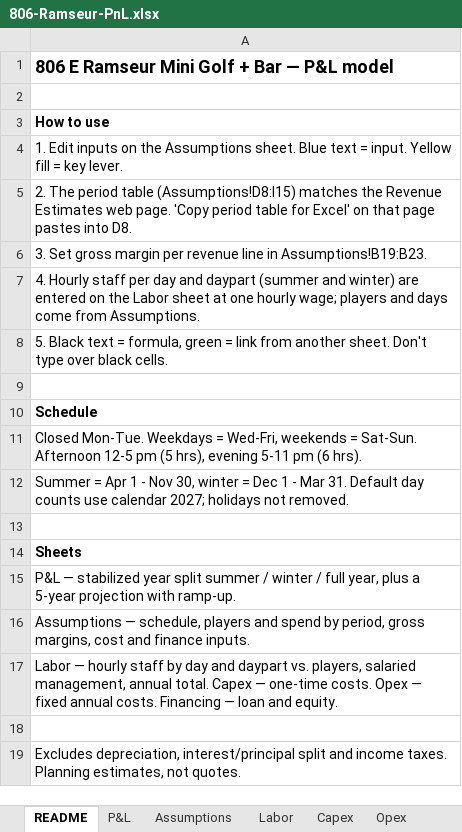
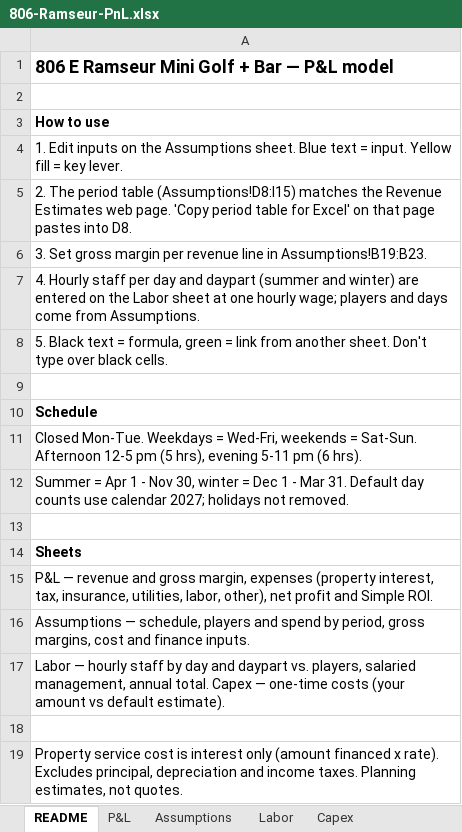
Before and after one commit to evanllewellynjones/Mini_Golf, an Excel workbook: 806-Ramseur-PnL.xlsx, sheet README, drawn as a sheet; values as stored, in another font and other column widths than the file's, no borders; the diff names each change by its address in the sheet, - before the commit and + after, or states it on an @@ line.

```diff
--- a/806-Ramseur-PnL.xlsx (sheet README)
+++ b/806-Ramseur-PnL.xlsx (sheet README)
-sheet tab: Opex
-A15: P&L — stabilized year split summer / winter / full year, plus a 5-year projection with ramp-up.
+A15: P&L — revenue and gross margin, expenses (property interest, tax, insurance, utilities, labor, other), net profit and Simple ROI.
-A17: …— one-time costs. Opex — fixed annual costs. Financing — loan and equity.
+A17: …— one-time costs (your amount vs default estimate).
-A19: Excludes depreciation, interest/principal split and income…
+A19: Property service cost is interest only (amount financed x rate). Excludes principal, depreciation and income…
```
Also changed, not shown: sheet P&L, sheet Assumptions, other sheet tabs, formulas that keep their value, 4 other files.
